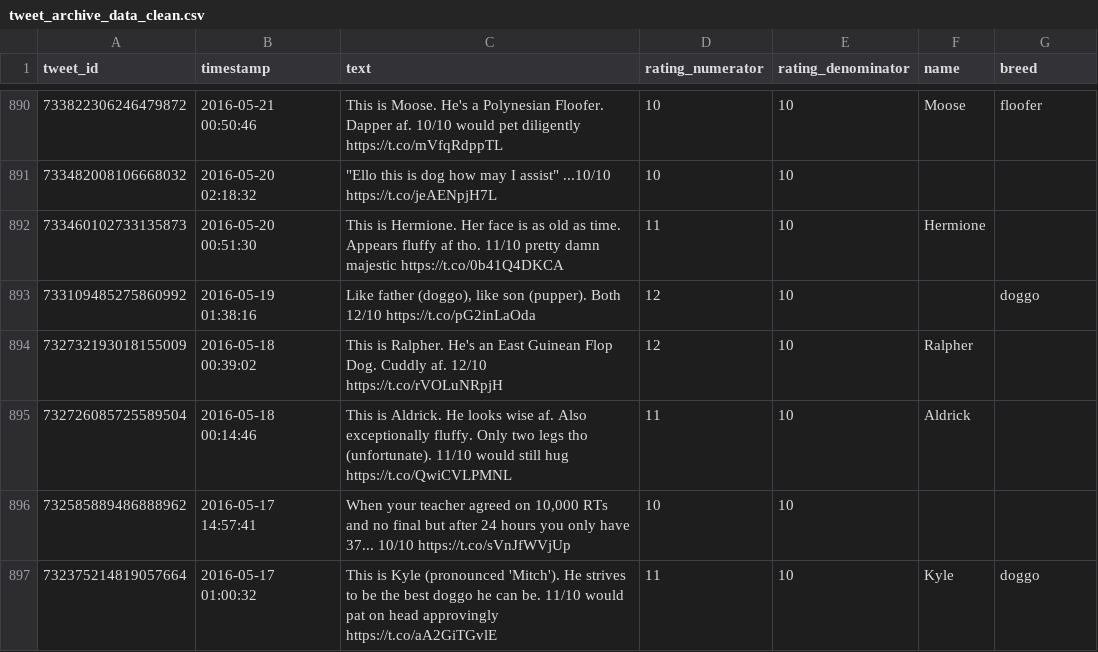
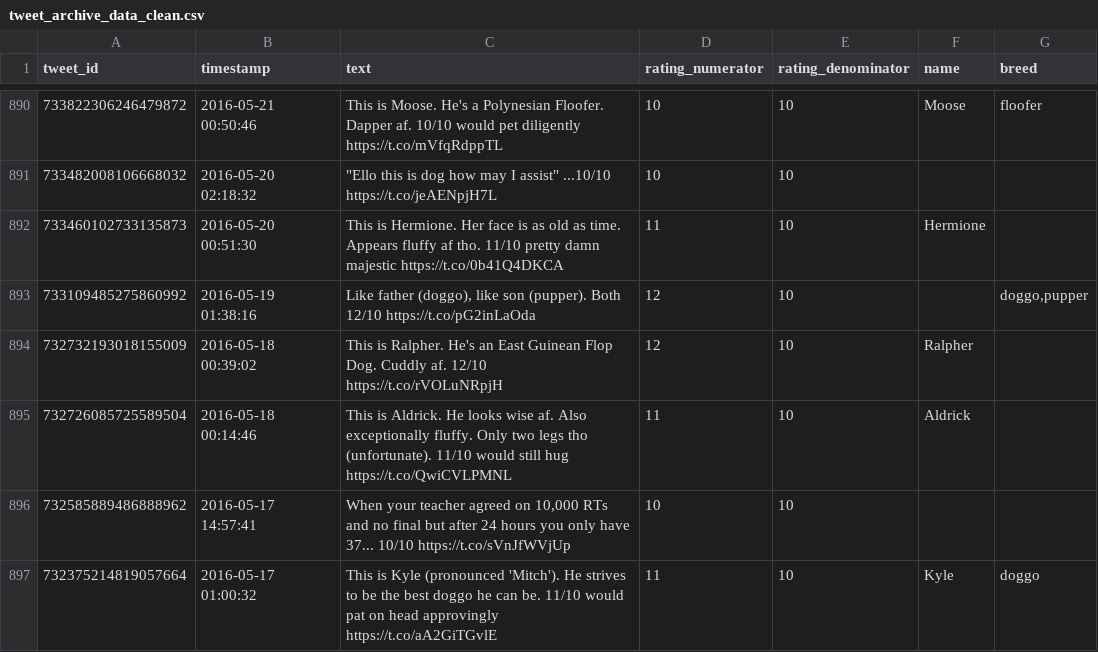
Before and after one commit to shilpamadini/dogratings, a CSV file: tweet_archive_data_clean.csv, drawn as a sheet; only a part is shown, gaps mark what is left out; the diff covers the shown part only; the diff names each change by its address in the sheet, - before the commit and + after, or states it on an @@ line.

Commit message:
modified the code to capture multiple dog breed type

```diff
--- a/tweet_archive_data_clean.csv
+++ b/tweet_archive_data_clean.csv
-G893 (breed): doggo
+G893 (breed): doggo,pupper
```
Also changed, not shown: 10 edited cells elsewhere in this file, tweet_count_data_clean.csv, twitter_archive_master.csv, 7 other files.
